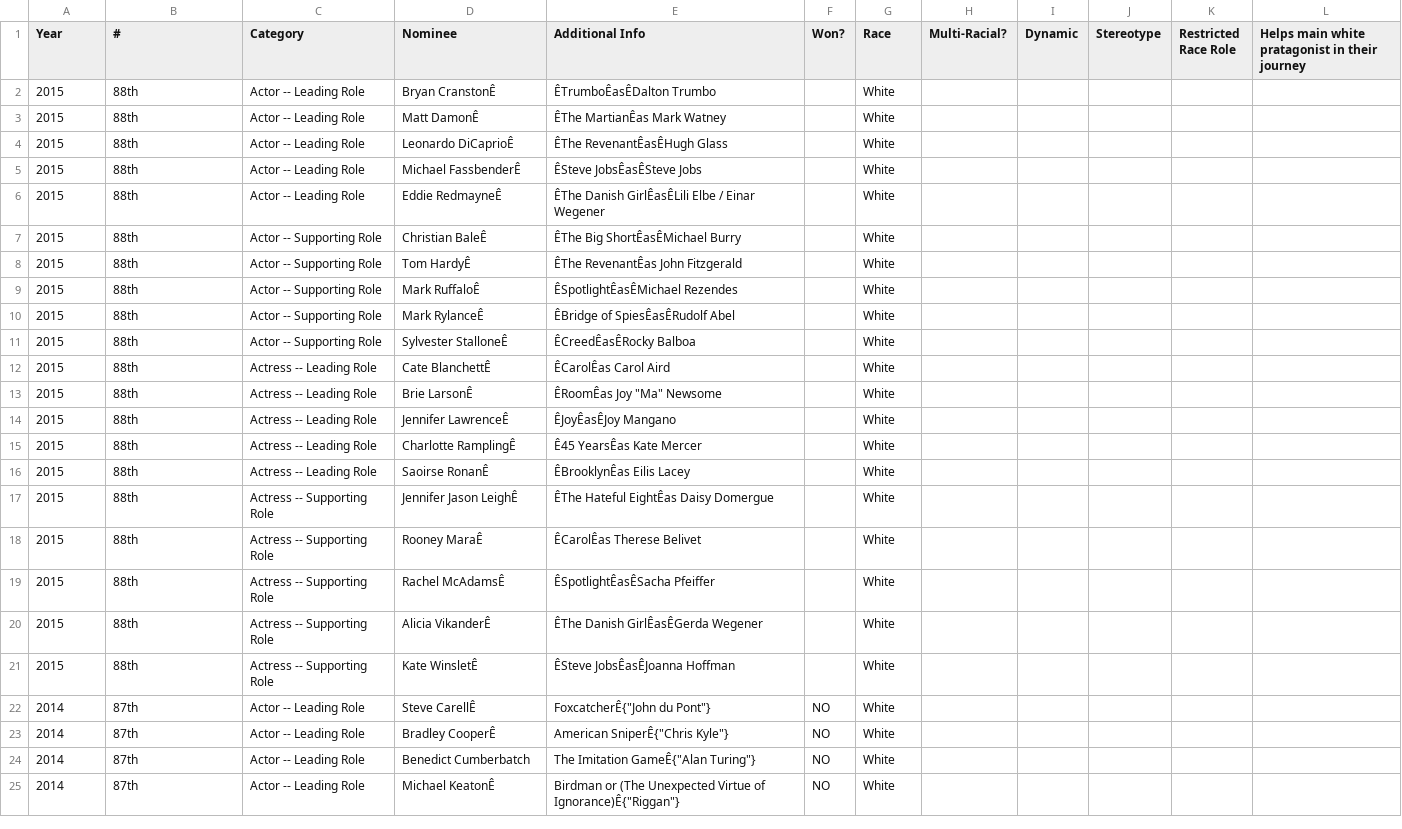
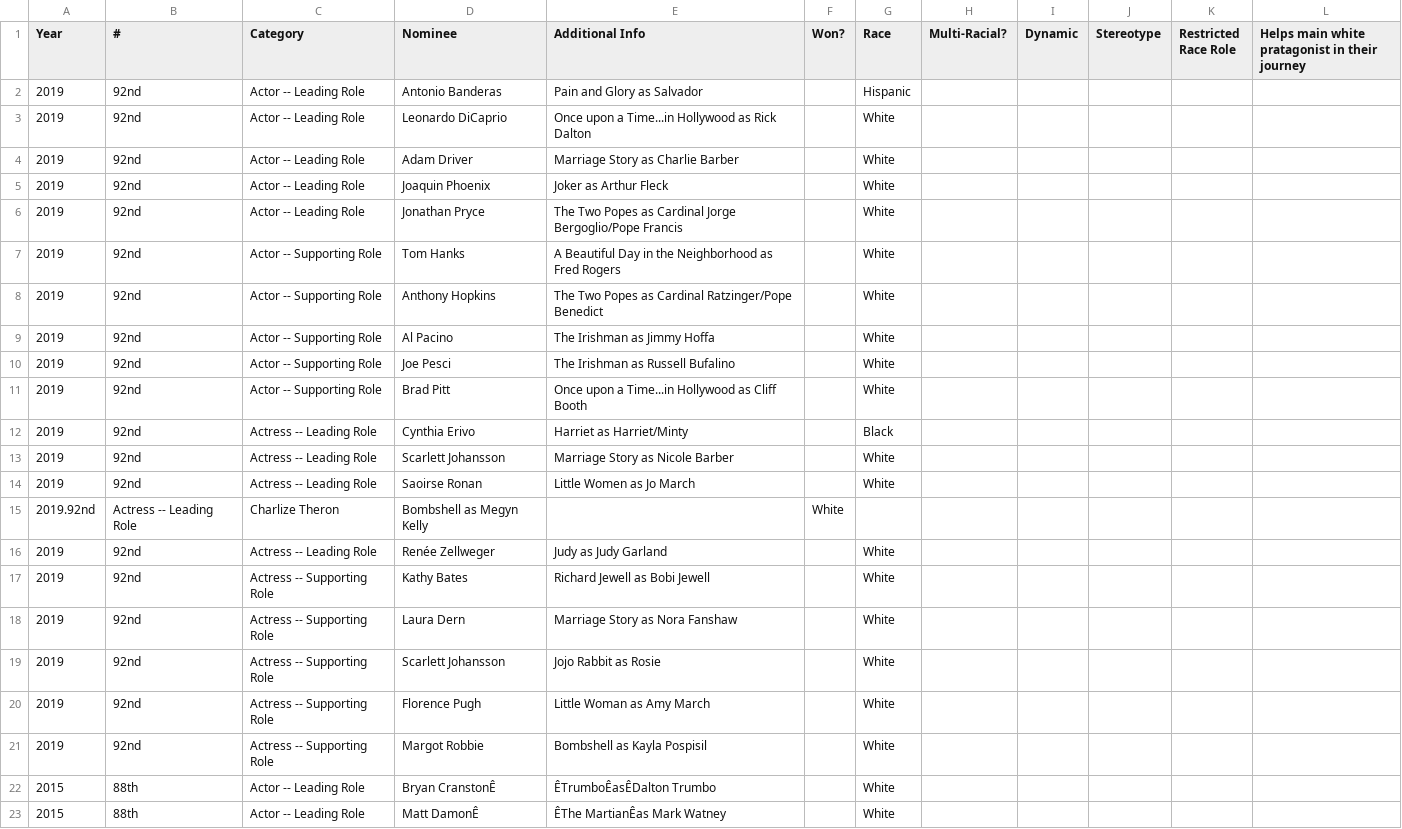
Before and after one commit to zfsuarez/Oscars-Racial-Makeup, a CSV file: Oscars Actor Data.csv, drawn as a sheet; only a part is shown; the shorter side is filled out with more unchanged rows; the diff names each change by its address in the sheet, - before the commit and + after, or states it on an @@ line.

Commit message:
Update Oscars Actor Data.csv

```diff
--- a/Oscars Actor Data.csv
+++ b/Oscars Actor Data.csv
+row 2: 2019 | 92nd | Actor -- Leading Role | Antonio Banderas | Pain and Glory as Salvador |  | Hispanic
+row 3: 2019 | 92nd | Actor -- Leading Role | Leonardo DiCaprio | Once upon a Time...in Hollywood as Rick Dalton |  | White
+row 4: 2019 | 92nd | Actor -- Leading Role | Adam Driver | Marriage Story as Charlie Barber |  | White
+row 5: 2019 | 92nd | Actor -- Leading Role | Joaquin Phoenix | Joker as Arthur Fleck |  | White
+row 6: 2019 | 92nd | Actor -- Leading Role | Jonathan Pryce | The Two Popes as Cardinal Jorge Bergoglio/Pope Francis |  | White
+row 7: 2019 | 92nd | Actor -- Supporting Role | Tom Hanks | A Beautiful Day in the Neighborhood as Fred Rogers |  | White
+row 8: 2019 | 92nd | Actor -- Supporting Role | Anthony Hopkins | The Two Popes as Cardinal Ratzinger/Pope Benedict |  | White
+row 9: 2019 | 92nd | Actor -- Supporting Role | Al Pacino | The Irishman as Jimmy Hoffa |  | White
+row 10: 2019 | 92nd | Actor -- Supporting Role | Joe Pesci | The Irishman as Russell Bufalino |  | White
+row 11: 2019 | 92nd | Actor -- Supporting Role | Brad Pitt | Once upon a Time...in Hollywood as Cliff Booth |  | White
+row 12: 2019 | 92nd | Actress -- Leading Role | Cynthia Erivo | Harriet as Harriet/Minty |  | Black
+row 13: 2019 | 92nd | Actress -- Leading Role | Scarlett Johansson | Marriage Story as Nicole Barber |  | White
+row 14: 2019 | 92nd | Actress -- Leading Role | Saoirse Ronan | Little Women as Jo March |  | White
+row 15: 2019.92nd | Actress -- Leading Role | Charlize Theron | Bombshell as Megyn Kelly |  | White
+row 16: 2019 | 92nd | Actress -- Leading Role | Renée Zellweger | Judy as Judy Garland |  | White
+row 17: 2019 | 92nd | Actress -- Supporting Role | Kathy Bates | Richard Jewell as Bobi Jewell |  | White
+row 18: 2019 | 92nd | Actress -- Supporting Role | Laura Dern | Marriage Story as Nora Fanshaw |  | White
+row 19: 2019 | 92nd | Actress -- Supporting Role | Scarlett Johansson | Jojo Rabbit as Rosie |  | White
+row 20: 2019 | 92nd | Actress -- Supporting Role | Florence Pugh | Little Woman as Amy March |  | White
+row 21: 2019 | 92nd | Actress -- Supporting Role | Margot Robbie | Bombshell as Kayla Pospisil |  | White
```
